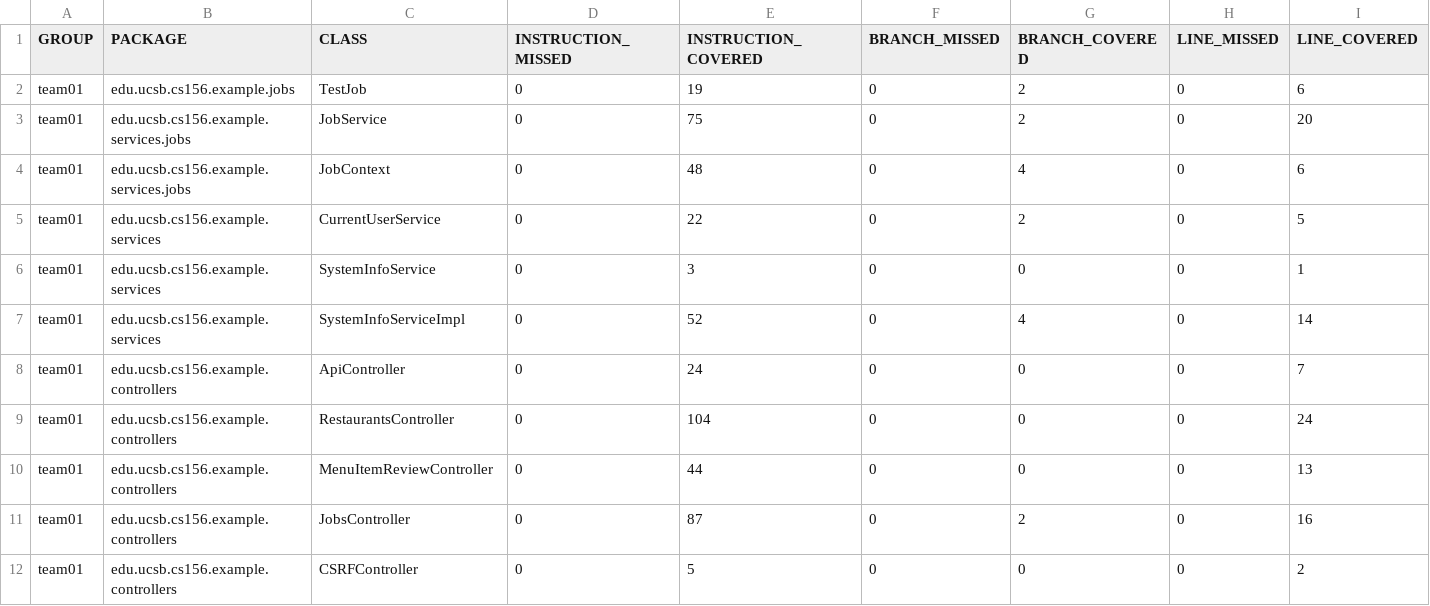
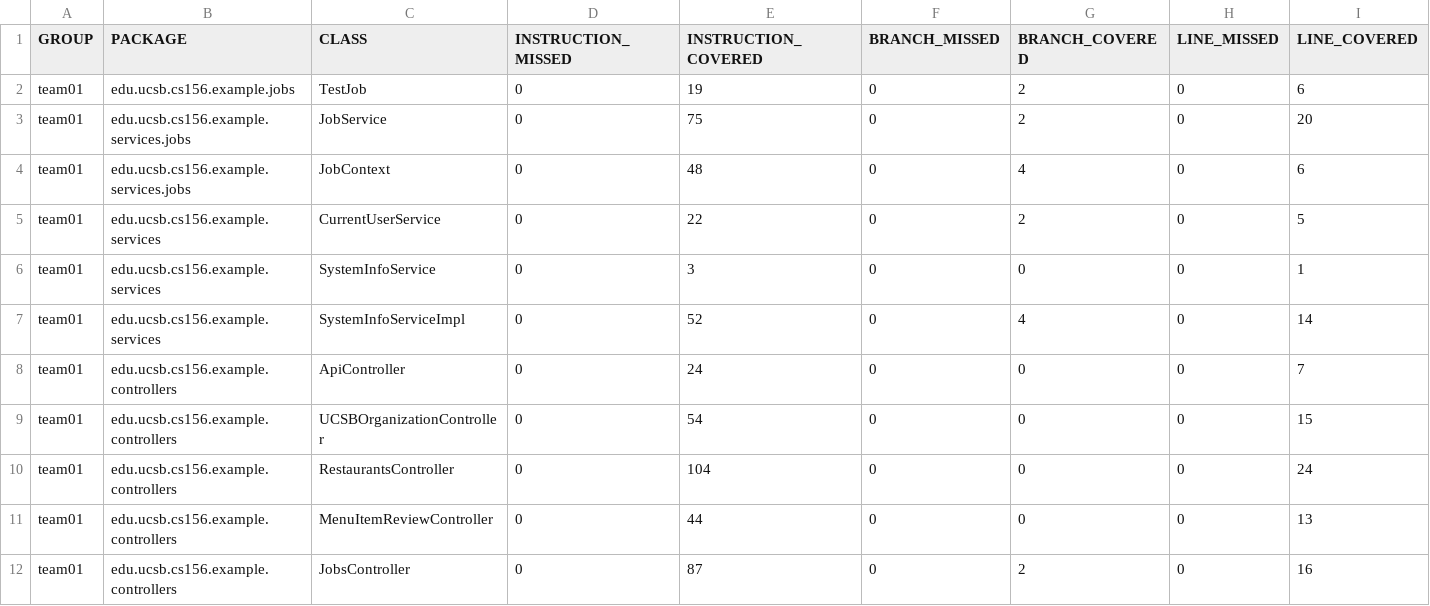
Before and after one commit to ucsb-cs156-f25/team01-f25-13, a CSV file: jacoco/jacoco.csv, drawn as a sheet; only a part is shown; the shorter side is filled out with more unchanged rows; rows hold the shown columns only; the diff names each change by its address in the sheet, - before the commit and + after, or states it on an @@ line.

Commit message:
Deploying to gh-pages from @ ucsb-cs156-f25/team01-f25-13@b398fd8d7671e88db0e55c56d92fb899208c318a 🚀

```diff
--- a/jacoco/jacoco.csv
+++ b/jacoco/jacoco.csv
+row 9: team01 | edu.ucsb.cs156.example.controllers | UCSBOrganizationController | 0 | 54 | 0 | 0 | 0 | 15
```
Also changed, not shown: 7 other files.
